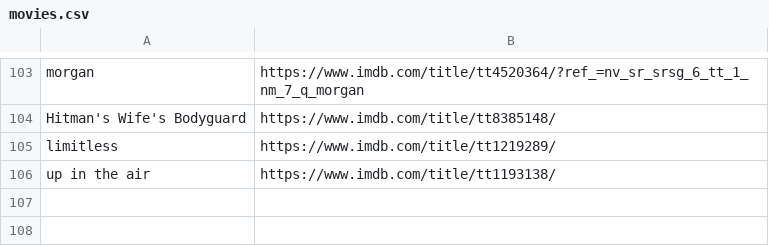
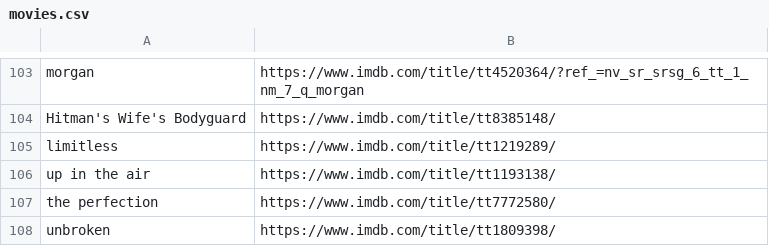
Before and after one commit to kusti420/420recommendations, a CSV file: kusti420recommendations/movies.csv, drawn as a sheet; only a part is shown, gaps mark what is left out.

Commit message:
added 2 movies

```diff
--- a/kusti420recommendations/movies.csv
+++ b/kusti420recommendations/movies.csv
@@ -106 +106,3 @@ limitless,https://www.imdb.com/title/tt1219289/
 up in the air,https://www.imdb.com/title/tt1193138/
+the perfection,https://www.imdb.com/title/tt7772580/
+unbroken,https://www.imdb.com/title/tt1809398/
```
